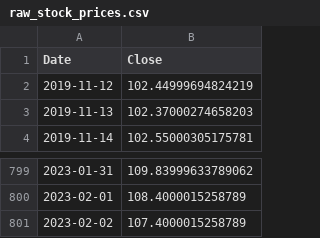
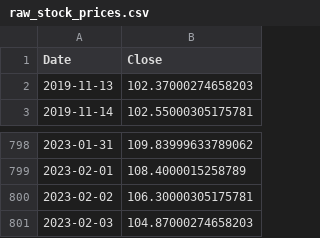
Before and after one commit to micheldearaujo/forecasting_stocks, a CSV file: data/raw/raw_stock_prices.csv, drawn as a sheet; only a part is shown, gaps mark what is left out.

```diff
--- a/data/raw/raw_stock_prices.csv
+++ b/data/raw/raw_stock_prices.csv
@@ -1,3 +1,2 @@
 Date,Close
-2019-11-12,102.44999694824219
 2019-11-13,102.37000274658203
@@ -800,2 +799,3 @@ Date,Close
 2023-02-01,108.4000015258789
-2023-02-02,107.4000015258789
+2023-02-02,106.30000305175781
+2023-02-03,104.87000274658203
```
Also changed, not shown: 8 other files.
